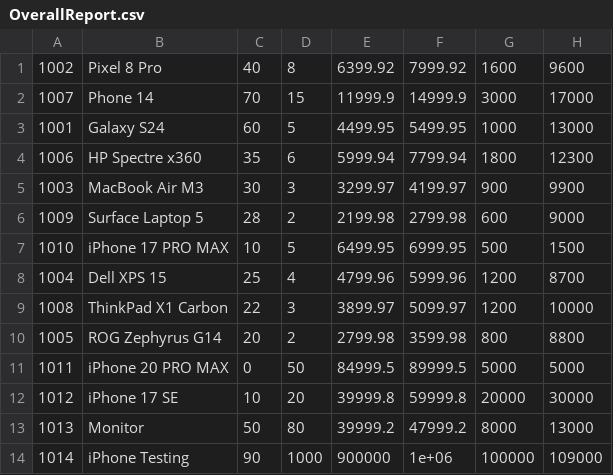
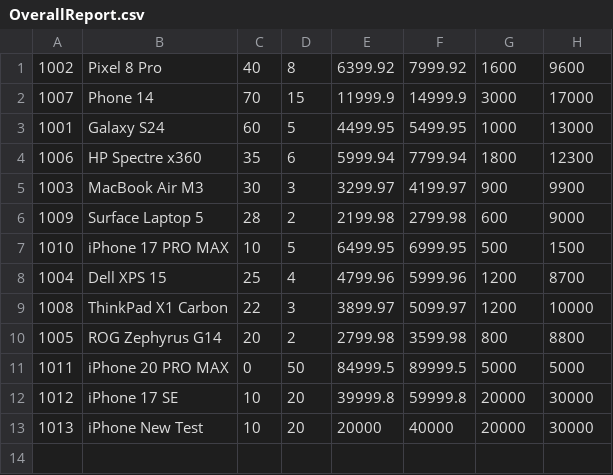
Before and after one commit to Scar-king/Project_DataStructure-Algorithm, a CSV file: Project/data/OverallReport.csv, drawn as a sheet.

```diff
--- a/Project/data/OverallReport.csv
+++ b/Project/data/OverallReport.csv
@@ -12,3 +12,2 @@
 1012|iPhone 17 SE|10|20|39999.8|59999.8|20000|30000
-1013|Monitor|50|80|39999.2|47999.2|8000|13000
-1014|iPhone Testing|90|1000|900000|1e+06|100000|109000
+1013|iPhone New Test|10|20|20000|40000|20000|30000
```
Also changed, not shown: Project/data/History.csv, Project/data/ProductList.csv.
